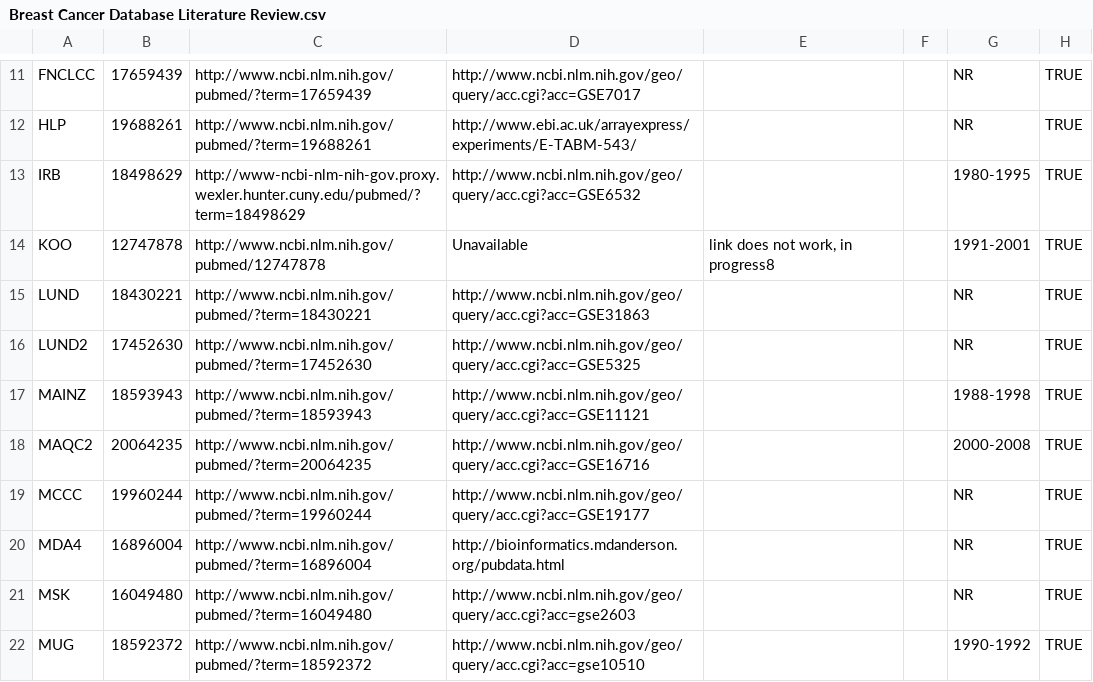
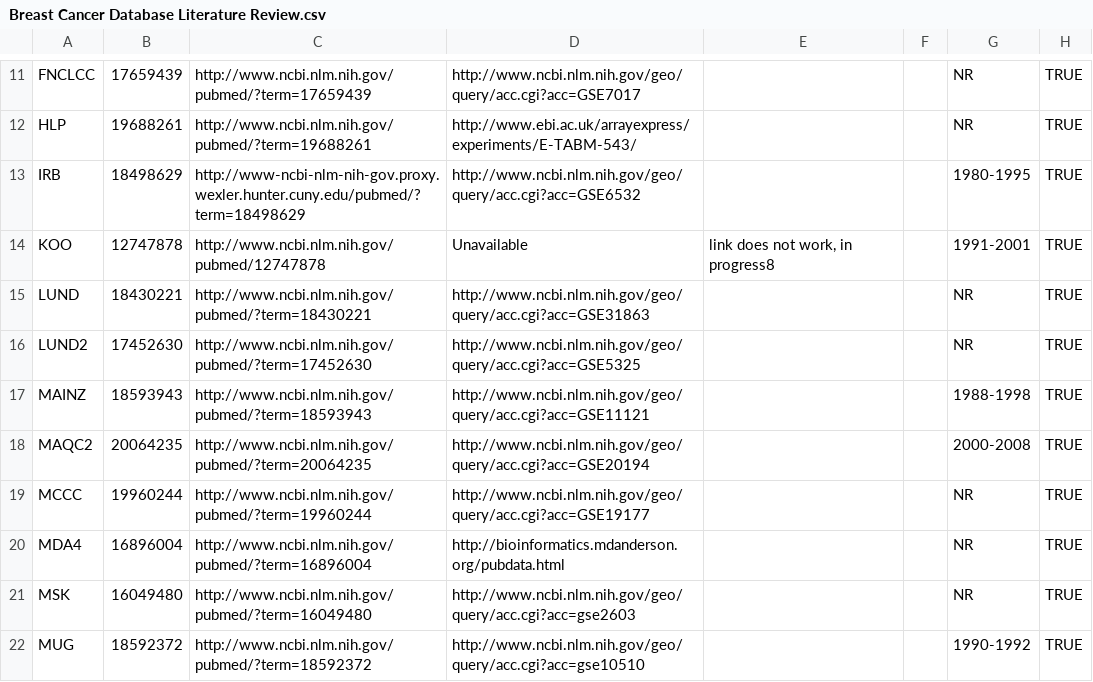
Before and after one commit to bhklab/MetaGxData-pipeline, a CSV file: MetaGxBreast/etc/Breast Cancer Database Literature Review.csv, drawn as a sheet; only a part is shown, gaps mark what is left out; the diff names each change by its address in the sheet, - before the commit and + after, or states it on an @@ line.

Commit message:
Updated GSE for MAQC2. In Curated_Breast.r, removed quotation marks for numeric comparisons

```diff
--- a/MetaGxBreast/etc/Breast Cancer Database Literature Review.csv
+++ b/MetaGxBreast/etc/Breast Cancer Database Literature Review.csv
-D18: http://www.ncbi.nlm.nih.gov/geo/query/acc.cgi?acc=GSE16716
+D18: http://www.ncbi.nlm.nih.gov/geo/query/acc.cgi?acc=GSE20194
```
Also changed, not shown: 2 other files.
